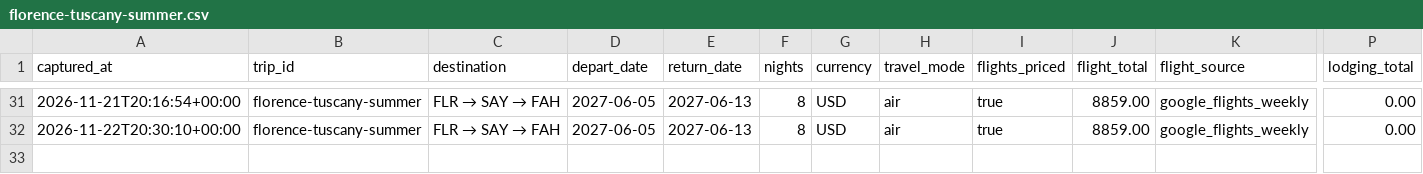
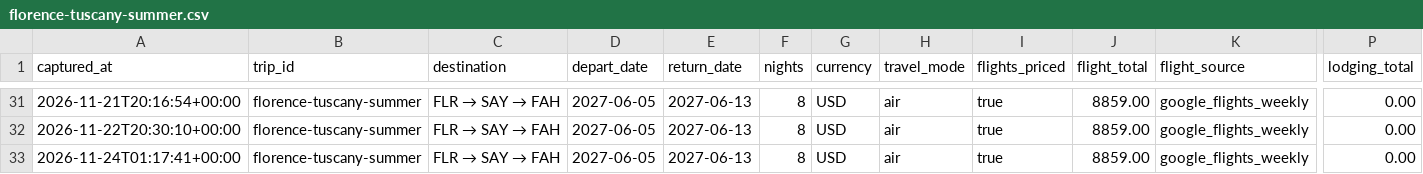
Before and after one commit to leeessner/Vacation-finder, a CSV file: data/history/florence-tuscany-summer.csv, drawn as a sheet; only a part is shown, gaps mark what is left out; rows hold the shown columns only; the diff names each change by its address in the sheet, - before the commit and + after, or states it on an @@ line.

```diff
--- a/data/history/florence-tuscany-summer.csv
+++ b/data/history/florence-tuscany-summer.csv
+row 33: 2026-11-24T01:17:41+00:00 | florence-tuscany-summer | FLR → SAY → FAH | 2027-06-05 | 2027-06-13 | 8 | USD | air | true | 8859.00 | google_flights_weekly | 0.00
```
Also changed, not shown: data/history/austria-bavaria-summer.csv, data/history/greece-summer.csv, 41 other files.
